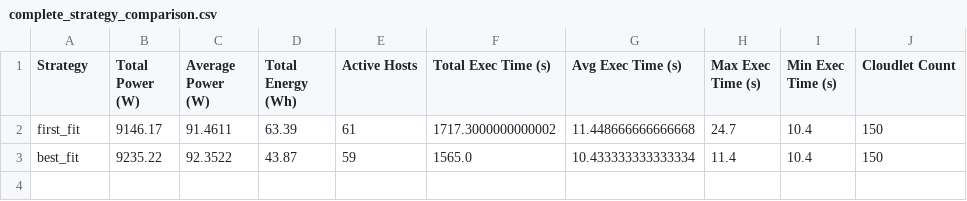
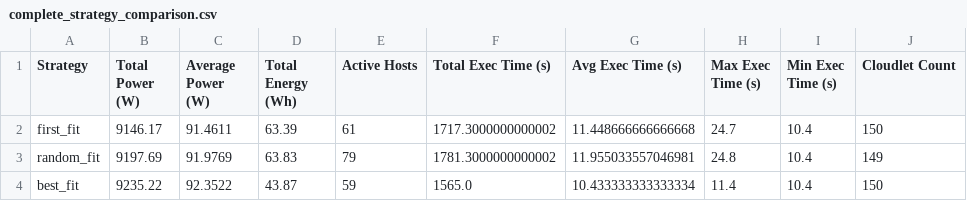
Before and after one commit to Drevinicius/migrations-simulations, a CSV file: plots/complete_strategy_comparison.csv, drawn as a sheet.

```diff
--- a/plots/complete_strategy_comparison.csv
+++ b/plots/complete_strategy_comparison.csv
@@ -2,2 +2,3 @@ Strategy,Total Power (W),Average Power (W),Total Energy (Wh),Active Hosts,Total
 first_fit,9146.17,91.4611,63.39,61,1717.3000000000002,11.448666666666668,24.7,10.4,150
+random_fit,9197.69,91.9769,63.83,79,1781.3000000000002,11.955033557046981,24.8,10.4,149
 best_fit,9235.22,92.3522,43.87,59,1565.0,10.433333333333334,11.4,10.4,150
```
Also changed, not shown: migrations_results/migration_best_fit_policy.csv, migrations_results/migration_best_fit_power.csv, 33 other files.
